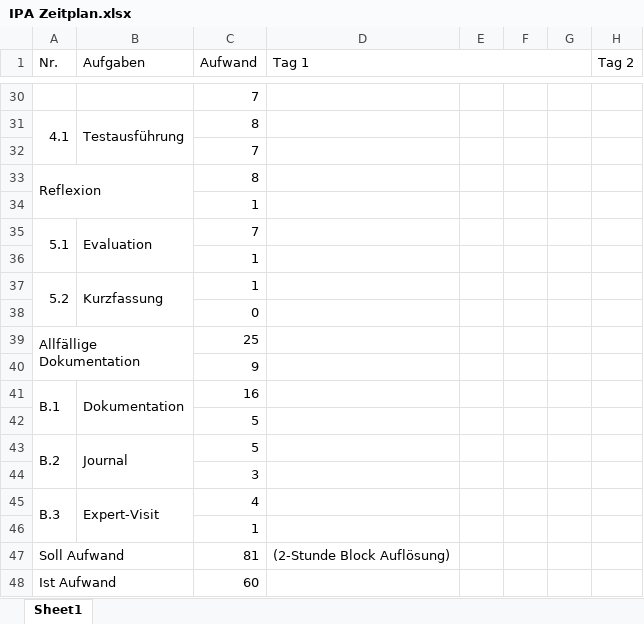
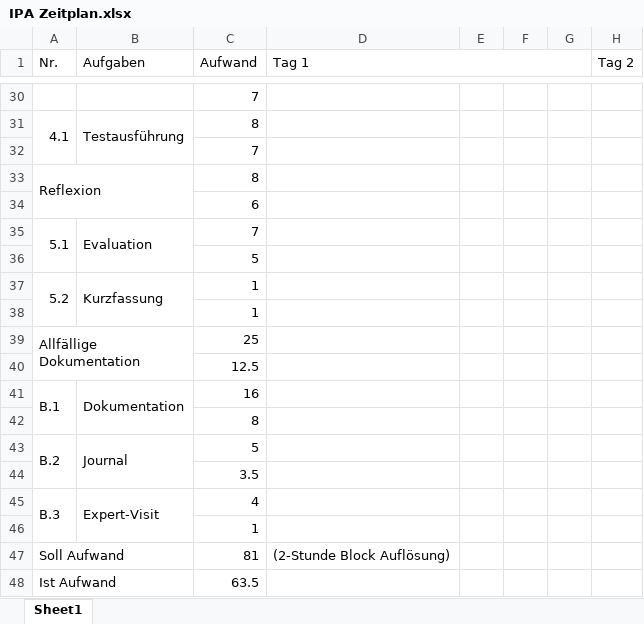
Before and after one commit to Hunter-1/HW-IPA-Dokumentation, an Excel workbook: IPA Zeitplan.xlsx, sheet Sheet1, drawn as a sheet; only a part is shown, gaps mark what is left out; values as stored, in another font and other column widths than the file's, no cell formats; charts and pictures not drawn; removed rows and columns are numbered as before the commit, all else as after; rows hold the shown columns only; the diff names each change by its address in the sheet, - before the commit and + after, or states it on an @@ line.

```diff
--- a/IPA Zeitplan.xlsx (sheet Sheet1)
+++ b/IPA Zeitplan.xlsx (sheet Sheet1)
-A33:B34 merged
+A33:B34 merged
+row 34:  |  | 6
+row 36:  |  | 5
-row 36:  |  | 1
-row 38:  |  | 0
-C40 (Aufwand): 9
+C40 (Aufwand): 12.5
-C42 (Aufwand): 5
+C42 (Aufwand): 8
-C44 (Aufwand): 3
+C44 (Aufwand): 3.5
-C48 (Aufwand): 60
+C48 (Aufwand): 63.5
```
Also changed, not shown: cell formats, formulas that keep their value, charts or pictures, 1 other file.
